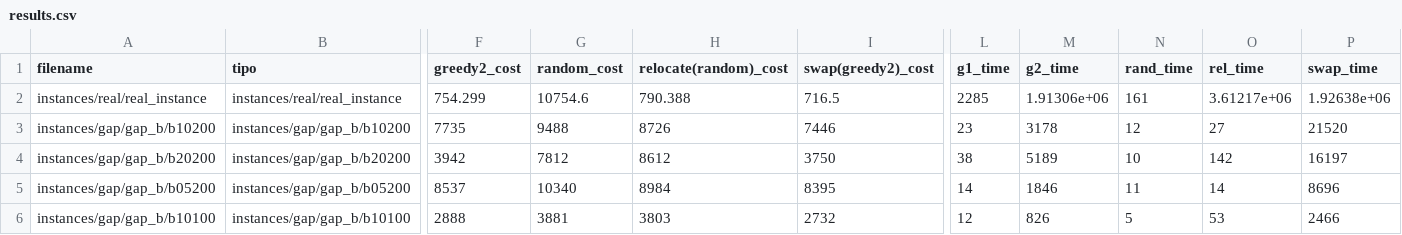
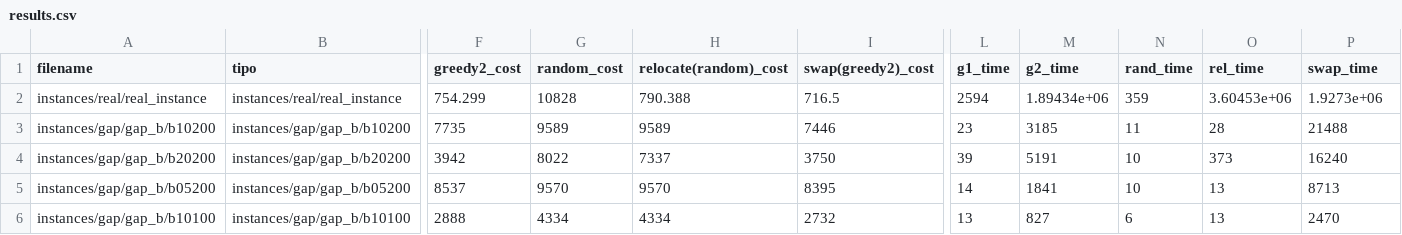
Before and after one commit to tomasglauberman/TP_GAP, a CSV file: src/results.csv, drawn as a sheet; only a part is shown, gaps mark what is left out; the diff covers the shown part only; the diff names each change by its address in the sheet, - before the commit and + after, or states it on an @@ line.

```diff
--- a/src/results.csv
+++ b/src/results.csv
-G2 (random_cost): 10754.6
+G2 (random_cost): 10828
-L2 (g1_time): 2285
+L2 (g1_time): 2594
-M2 (g2_time): 1.91306e+06
+M2 (g2_time): 1.89434e+06
-N2 (rand_time): 161
+N2 (rand_time): 359
-O2 (rel_time): 3.61217e+06
+O2 (rel_time): 3.60453e+06
-P2 (swap_time): 1.92638e+06
+P2 (swap_time): 1.9273e+06
-G3 (random_cost): 9488
+G3 (random_cost): 9589
-H3 (relocate(random)_cost): 8726
+H3 (relocate(random)_cost): 9589
-M3 (g2_time): 3178
+M3 (g2_time): 3185
-N3 (rand_time): 12
+N3 (rand_time): 11
-O3 (rel_time): 27
+O3 (rel_time): 28
-P3 (swap_time): 21520
+P3 (swap_time): 21488
-G4 (random_cost): 7812
+G4 (random_cost): 8022
-H4 (relocate(random)_cost): 8612
+H4 (relocate(random)_cost): 7337
-L4 (g1_time): 38
+L4 (g1_time): 39
-M4 (g2_time): 5189
+M4 (g2_time): 5191
-O4 (rel_time): 142
+O4 (rel_time): 373
-P4 (swap_time): 16197
+P4 (swap_time): 16240
-G5 (random_cost): 10340
+G5 (random_cost): 9570
-H5 (relocate(random)_cost): 8984
+H5 (relocate(random)_cost): 9570
-M5 (g2_time): 1846
+M5 (g2_time): 1841
-N5 (rand_time): 11
+N5 (rand_time): 10
-O5 (rel_time): 14
+O5 (rel_time): 13
-P5 (swap_time): 8696
+P5 (swap_time): 8713
-G6 (random_cost): 3881
+G6 (random_cost): 4334
-H6 (relocate(random)_cost): 3803
+H6 (relocate(random)_cost): 4334
-L6 (g1_time): 12
+L6 (g1_time): 13
-M6 (g2_time): 826
+M6 (g2_time): 827
-N6 (rand_time): 5
+N6 (rand_time): 6
-O6 (rel_time): 53
+O6 (rel_time): 13
-P6 (swap_time): 2466
+P6 (swap_time): 2470
```
Also changed, not shown: 139 edited cells elsewhere in this file, 3 other files.
